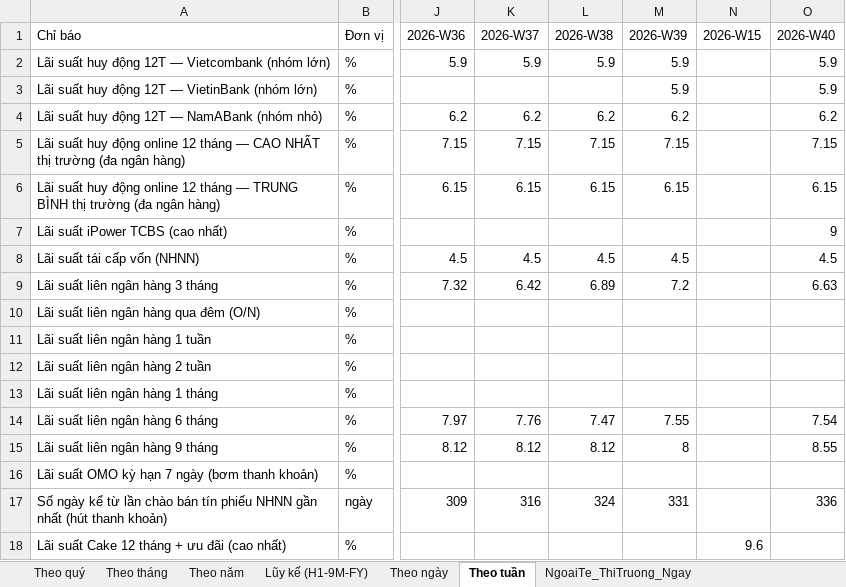
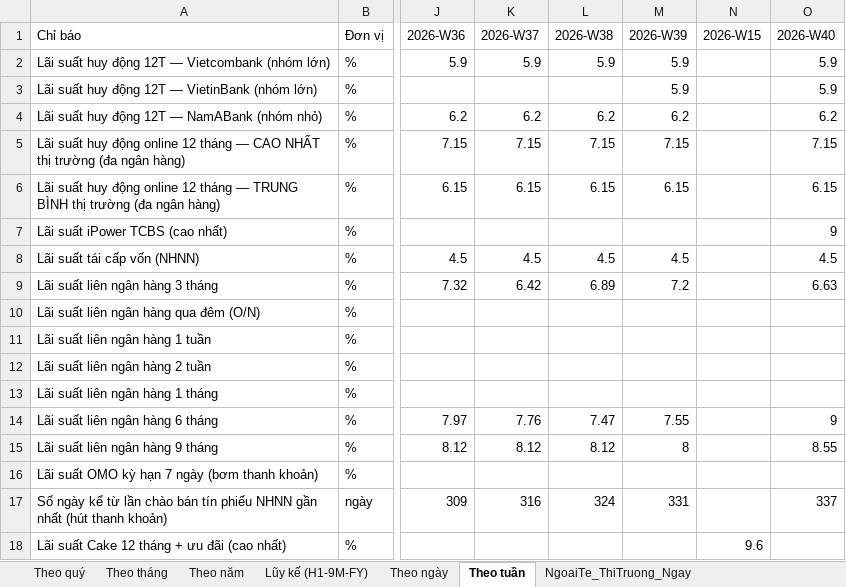
Before and after one commit to Truongutc/Phan-tich-FA, an Excel workbook: Bao cao/VIMO/VIMO_Lich_Su_Chi_So.xlsx, sheet Theo tuần, drawn as a sheet; only a part is shown, gaps mark what is left out; values as stored, in another font and other column widths than the file's, no borders; 2 other sheets too large or unreadable and not compared; the diff names each change by its address in the sheet, - before the commit and + after, or states it on an @@ line.

```diff
--- a/Bao cao/VIMO/VIMO_Lich_Su_Chi_So.xlsx (sheet Theo tuần)
+++ b/Bao cao/VIMO/VIMO_Lich_Su_Chi_So.xlsx (sheet Theo tuần)
-O14 (2026-W40): 7.54
+O14 (2026-W40): 9
-O17 (2026-W40): 336
+O17 (2026-W40): 337
```
Also changed, not shown: sheet NgoaiTe_BOP_Quy, sheet Theo quý, sheet NgoaiTe_ThiTruong_Thang, sheet NgoaiTe_ThiTruong_Ngay, 6 other files.
